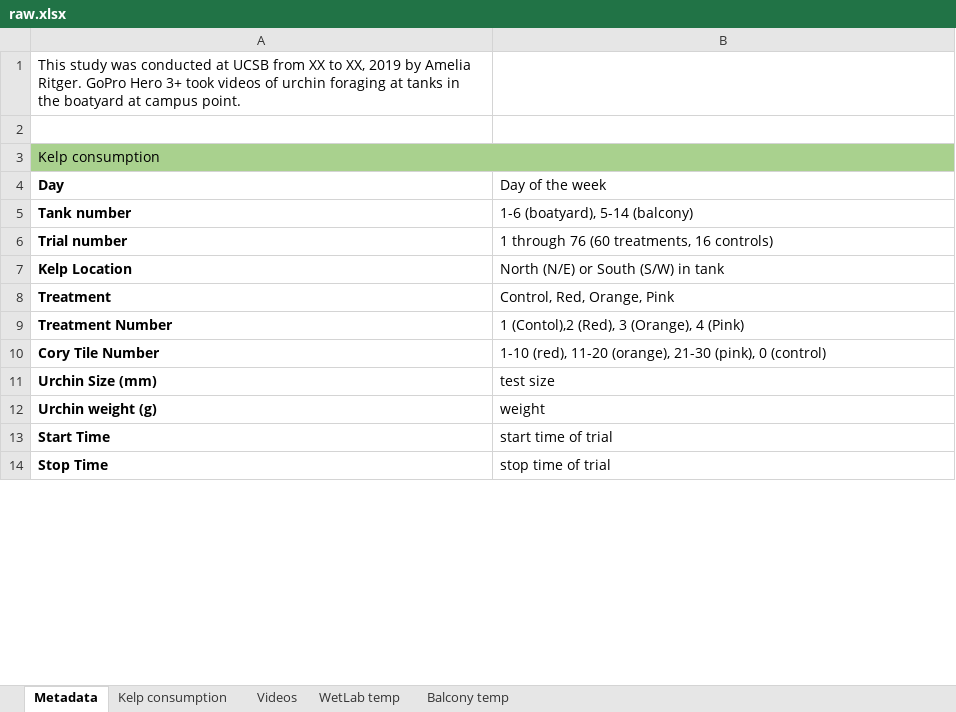
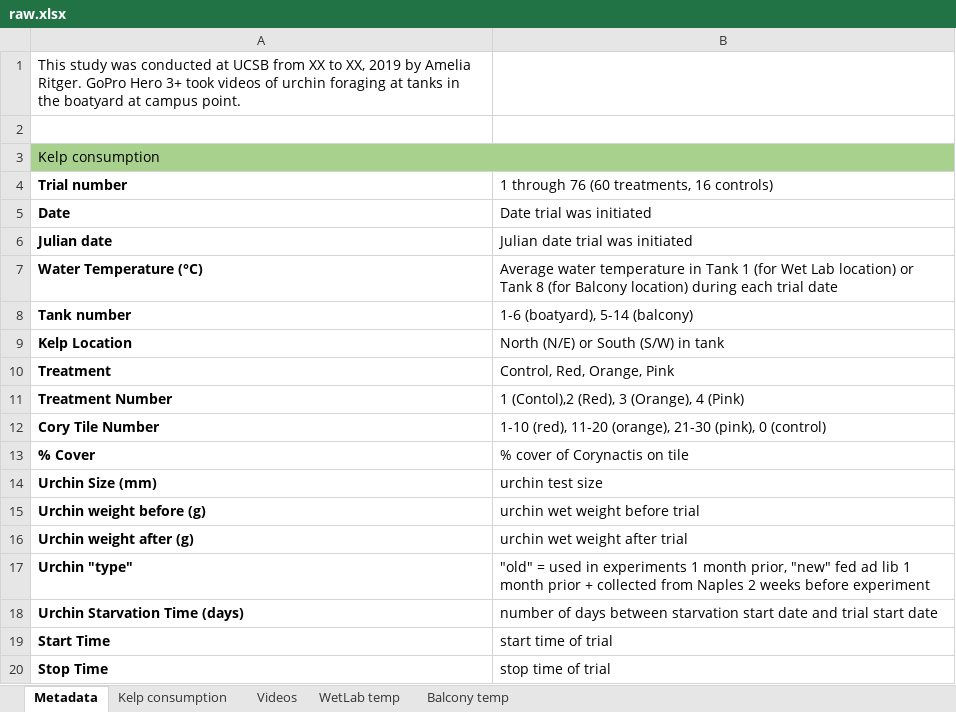
Before and after one commit to ameliaritger/Ritger-2019-Corynactis-urchin-deterrence, an Excel workbook: data/raw.xlsx, sheet Metadata, drawn as a sheet; only a part is shown; values as stored, in another font and other column widths than the file's, no borders; removed rows and columns are numbered as before the commit, all else as after; the diff covers the shown part only; the diff names each change by its address in the sheet, - before the commit and + after, or states it on an @@ line.

```diff
--- a/data/raw.xlsx (sheet Metadata)
+++ b/data/raw.xlsx (sheet Metadata)
-row 4: Day | Day of the week
@@ row 6 moved to row 4: Trial number @@
+row 5: Date | Date trial was initiated
+row 6: Julian date | Julian date trial was initiated
+row 7: Water Temperature (°C) | Average water temperature in Tank 1 (for Wet Lab location) or Tank 8 (for Balcony location) during each trial date
@@ row 16 moved to row 13: % Cover @@
-B14: test size
+B14: urchin test size
-row 12: Urchin weight (g) | weight
+row 15: Urchin weight before (g) | urchin wet weight before trial
+row 16: Urchin weight after (g) | urchin wet weight after trial
+row 17: Urchin "type" | "old" = used in experiments 1 month prior, "new" fed ad lib 1 month prior + collected from Naples 2 weeks before experiment
@@ row 15 moved to row 18: Urchin Starvation Time (days) @@
```
Also changed, not shown: 7 added rows, 4 removed rows, 2 moved rows and 3 edited cells elsewhere in this sheet, sheet Videos, sheet Balcony temp, sheet WetLab temp, formulas that keep their value, 57 other files.
